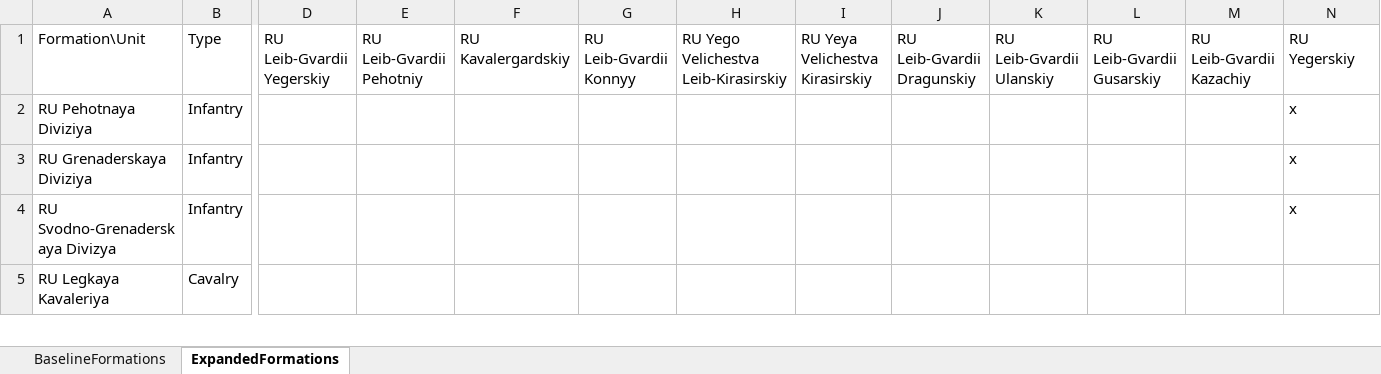
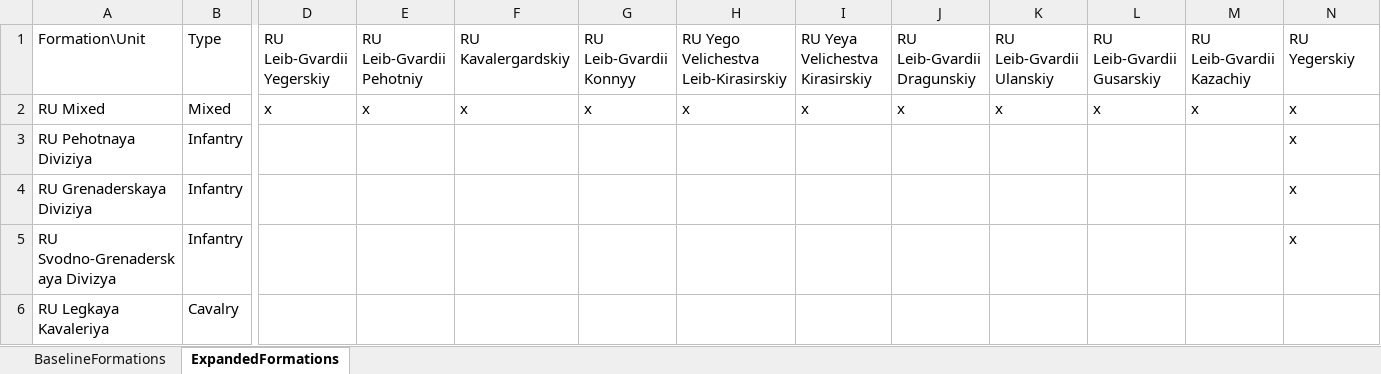
Before and after one commit to toddp1812/ESR_NewRecruit, an Excel workbook: assets/ESR Formations-Russia.xlsx, sheet ExpandedFormations, drawn as a sheet; only a part is shown, gaps mark what is left out; values as stored, in another font and other column widths than the file's, no borders; rows hold the shown columns only; the diff names each change by its address in the sheet, - before the commit and + after, or states it on an @@ line.

Commit message:
Completed entry for the Mixed formations, completed Allied formation. All inside of the Formations.cat file. Tested with Wurttemberg.

```diff
--- a/assets/ESR Formations-Russia.xlsx (sheet ExpandedFormations)
+++ b/assets/ESR Formations-Russia.xlsx (sheet ExpandedFormations)
+row 2: RU Mixed | Mixed | x | x | x | x | x | x | x | x | x | x | x
```
Also changed, not shown: assets/ESR Formations-Austria.xlsx, assets/ESR Formations-England.xlsx, 12 other files.
